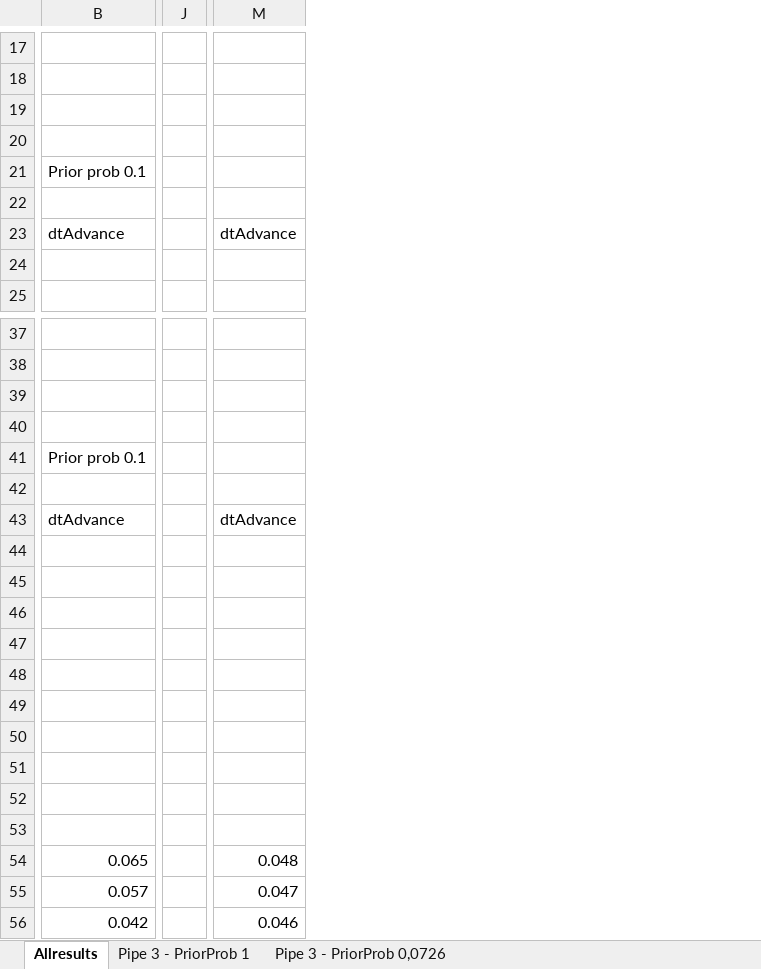
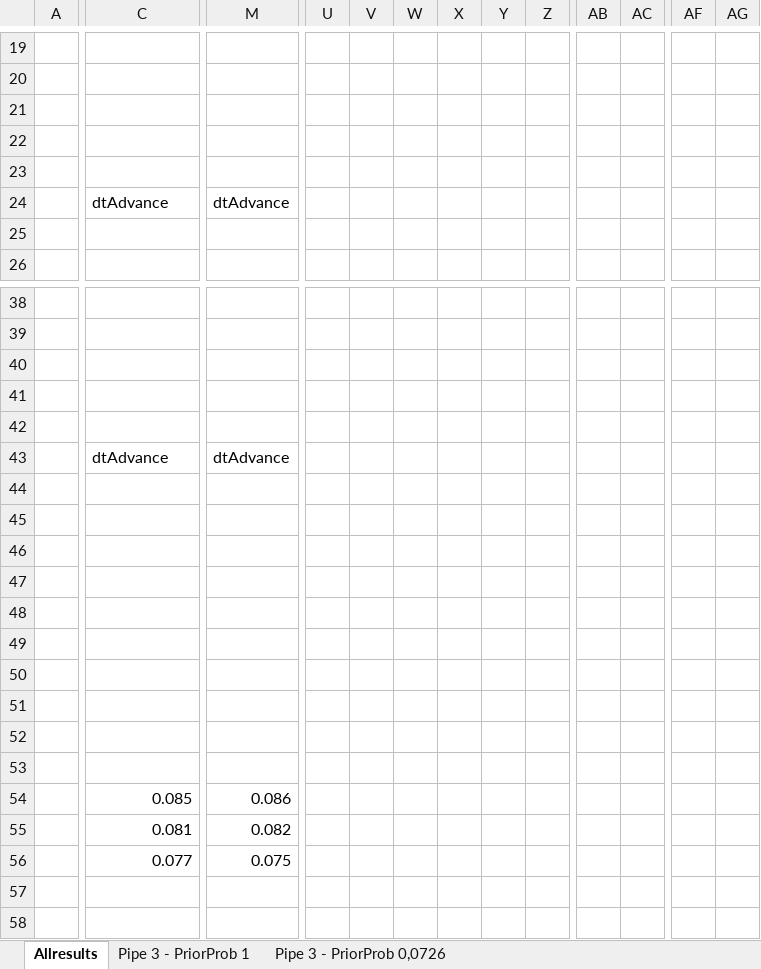
Before and after one commit to kurokaj/Statistical-Genetics-and-Personalised-Medicine-Assignment, an Excel workbook: Results/BayesClassifierUtilityScores.xlsx, sheet Allresults, drawn as a sheet; only a part is shown, gaps mark what is left out; values as stored, in another font and other column widths than the file's, no cell formats; conditional formats not drawn; removed rows and columns are numbered as before the commit, all else as after; rows hold the shown columns only; the diff covers the shown part only; the diff names each change by its address in the sheet, - before the commit and + after, or states it on an @@ line.

```diff
--- a/Results/BayesClassifierUtilityScores.xlsx (sheet Allresults)
+++ b/Results/BayesClassifierUtilityScores.xlsx (sheet Allresults)
+column A, empty
-column J, empty
+column U, empty
+column V, empty
+column W, empty
+column X, empty
+column Y, empty
+column Z, empty
+column AB, empty
+column AC, empty
+column AF, empty
+column AG, empty
-row 21: (empty)
+row 21: (empty)
-row 22: (empty)
+row 22: (empty)
-row 21: Prior prob 0.1
-row 40: (empty)
+row 40: (empty)
-row 41: (empty)
+row 41: (empty)
-row 41: Prior prob 0.1
-row 45: (empty)
-row 46: (empty)
-row 47: (empty)
-row 48: (empty)
-row 49: (empty)
-row 50: (empty)
-row 51: (empty)
-row 52: (empty)
+row 45: (empty)
+row 46: (empty)
+row 47: (empty)
+row 48: (empty)
+row 49: (empty)
+row 50: (empty)
+row 51: (empty)
+row 52: (empty)
-C54: 0.065
+C54: 0.085
-M54: 0.048
+M54: 0.086
-C55: 0.057
+C55: 0.081
-M55: 0.047
+M55: 0.082
-C56: 0.042
+C56: 0.077
-M56: 0.046
+M56: 0.075
```
Also changed, not shown: 2 added rows, 3 added columns and 7 edited cells elsewhere in this sheet, cell formats, formulas that keep their value, 5 other files.
